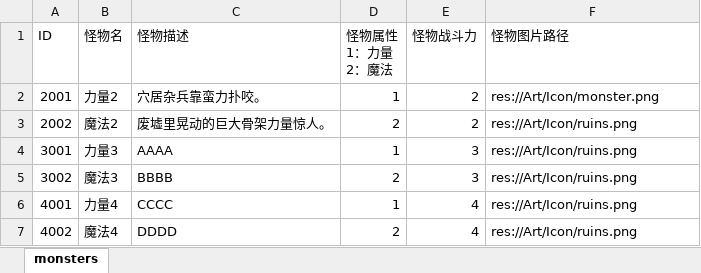
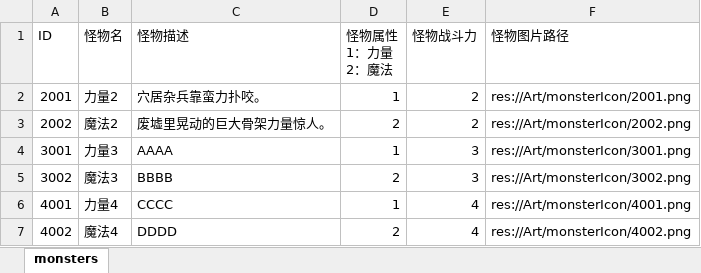
Before and after one commit to XieyishengJimmy/Booom202604, an Excel workbook: excel/monsters.xlsx, sheet monsters, drawn as a sheet; values as stored, in another font and other column widths than the file's, no borders; the diff names each change by its address in the sheet, - before the commit and + after, or states it on an @@ line.

```diff
--- a/excel/monsters.xlsx (sheet monsters)
+++ b/excel/monsters.xlsx (sheet monsters)
-F2 (怪物图片路径): res://Art/Icon/monster.png
+F2 (怪物图片路径): res://Art/monsterIcon/2001.png
-F3 (怪物图片路径): res://Art/Icon/ruins.png
+F3 (怪物图片路径): res://Art/monsterIcon/2002.png
-F4 (怪物图片路径): res://Art/Icon/ruins.png
+F4 (怪物图片路径): res://Art/monsterIcon/3001.png
-F5 (怪物图片路径): res://Art/Icon/ruins.png
+F5 (怪物图片路径): res://Art/monsterIcon/3002.png
-F6 (怪物图片路径): res://Art/Icon/ruins.png
+F6 (怪物图片路径): res://Art/monsterIcon/4001.png
-F7 (怪物图片路径): res://Art/Icon/ruins.png
+F7 (怪物图片路径): res://Art/monsterIcon/4002.png
```
Also changed, not shown: 34 other files.
